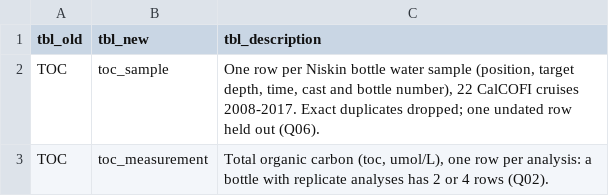
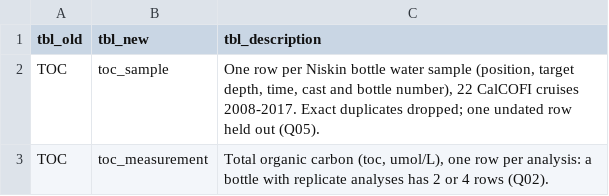
Before and after one commit to CalCOFI/workflows, a CSV file: metadata/cce-lter/toc/tbls_redefine.csv, drawn as a sheet.

```diff
--- a/metadata/cce-lter/toc/tbls_redefine.csv
+++ b/metadata/cce-lter/toc/tbls_redefine.csv
@@ -1,3 +1,3 @@
 tbl_old,tbl_new,tbl_description
-TOC,toc_sample,"One row per Niskin bottle water sample (position, target depth, time, cast and bottle number), 22 CalCOFI cruises 2008-2017. Exact duplicates dropped; one undated row held out (Q06)."
+TOC,toc_sample,"One row per Niskin bottle water sample (position, target depth, time, cast and bottle number), 22 CalCOFI cruises 2008-2017. Exact duplicates dropped; one undated row held out (Q05)."
 TOC,toc_measurement,"Total organic carbon (toc, umol/L), one row per analysis: a bottle with replicate analyses has 2 or 4 rows (Q02)."
```
Also changed, not shown: metadata/cce-lter/toc/flds_redefine.csv, metadata/cce-lter/toc/questions.csv, 4 other files.
